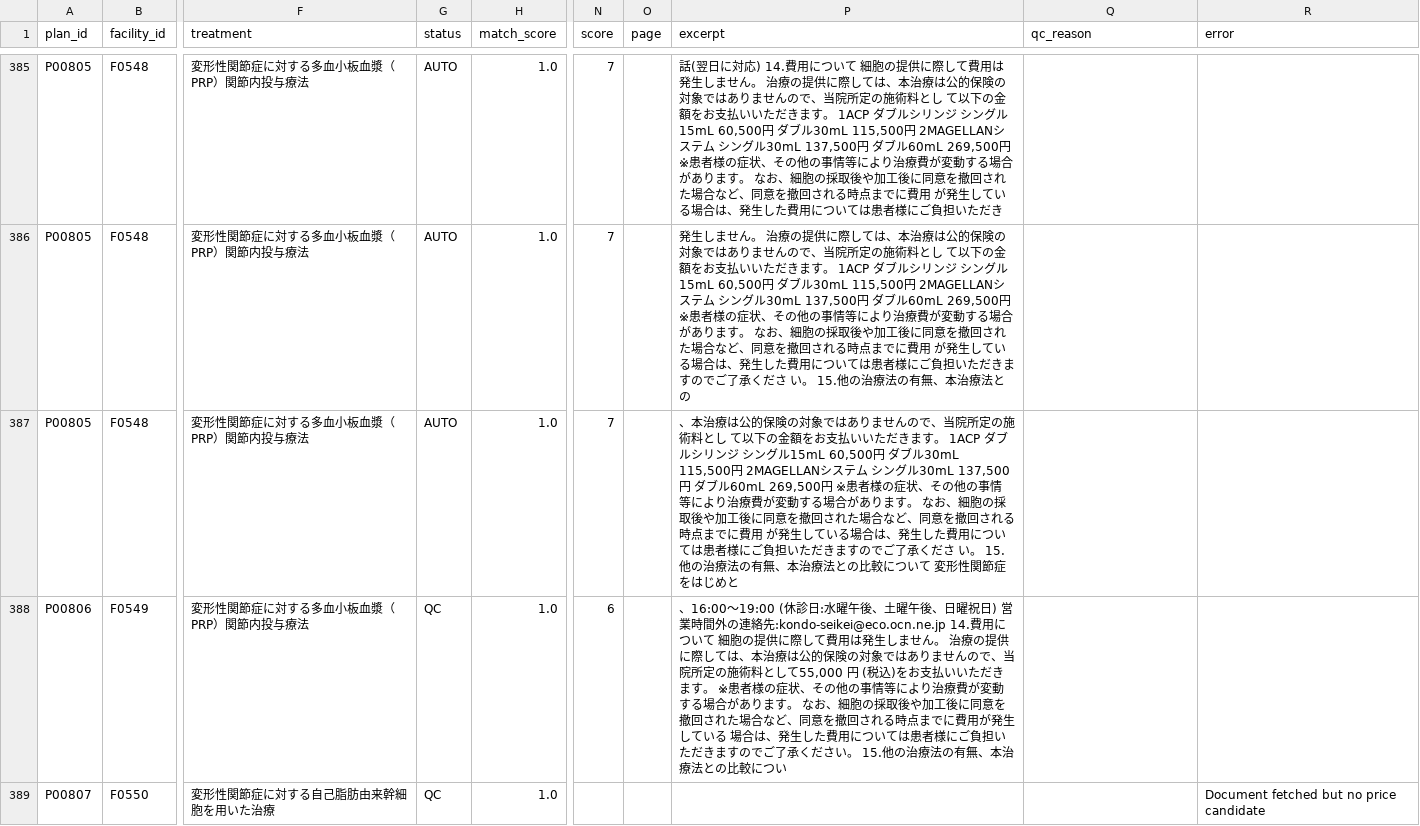
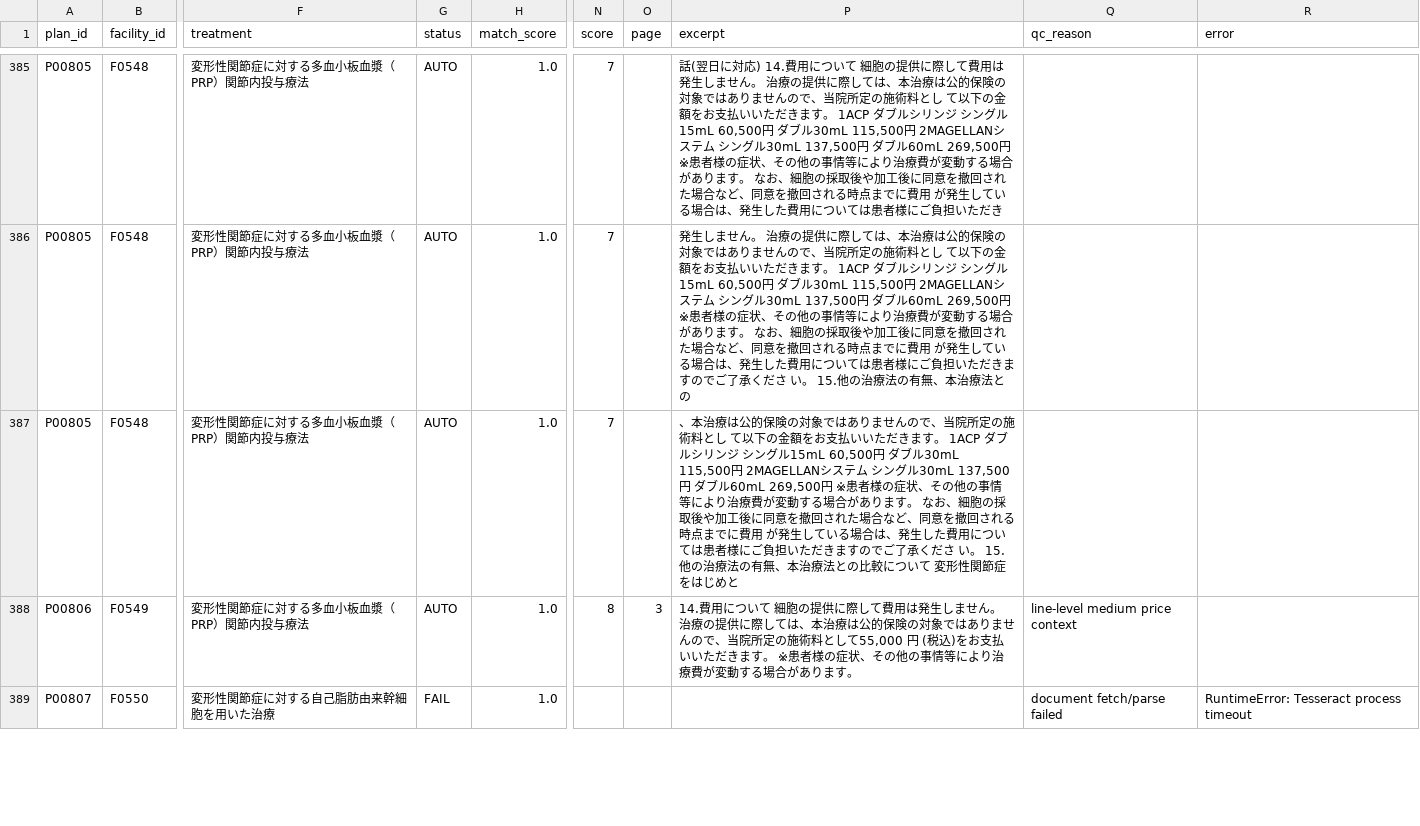
Before and after one commit to ri0115/saisei-collector, a CSV file: results/prices.csv, drawn as a sheet; only a part is shown, gaps mark what is left out; the diff covers the shown part only; the diff names each change by its address in the sheet, - before the commit and + after, or states it on an @@ line.

```diff
--- a/results/prices.csv
+++ b/results/prices.csv
-G388 (status): QC
+G388 (status): AUTO
-N388 (score): 6
+N388 (score): 8
-O388 (page): (empty)
+O388 (page): 3
-P388 (excerpt): 、16:00〜19:00 (休診日:水曜午後、土曜午後、日曜祝日) 営業時間外の連絡先:kondo-seikei@eco.ocn.ne.jp 14.費用について 細胞の提供に際して費用は発生しません。 治療の提供に際しては、本治療は公的保険の対象ではありませんので、当院所定の施術料として55,000 円 (税込)をお支払いいただきます。 ※患者様の症状、その他の事情等により治療費が変動する場合があります。 なお、細胞の採取後や加工後に同意を撤回された場合など、同意を撤回される時点までに費用が発生している 場合は、発生した費用については患者様にご負担いただきますのでご了承ください。 15.他の治療法の有無、本治療法との比較につい
+P388 (excerpt): 14.費用について 細胞の提供に際して費用は発生しません。 治療の提供に際しては、本治療は公的保険の対象ではありませんので、当院所定の施術料として55,000 円 (税込)をお支払いいただきます。 ※患者様の症状、その他の事情等により治療費が変動する場合があります。
-Q388 (qc_reason): (empty)
+Q388 (qc_reason): line-level medium price context
-G389 (status): QC
+G389 (status): FAIL
-Q389 (qc_reason): (empty)
+Q389 (qc_reason): document fetch/parse failed
-R389 (error): Document fetched but no price candidate
+R389 (error): RuntimeError: Tesseract process timeout
```
Also changed, not shown: 25 edited cells elsewhere in this file, 2 other files.
